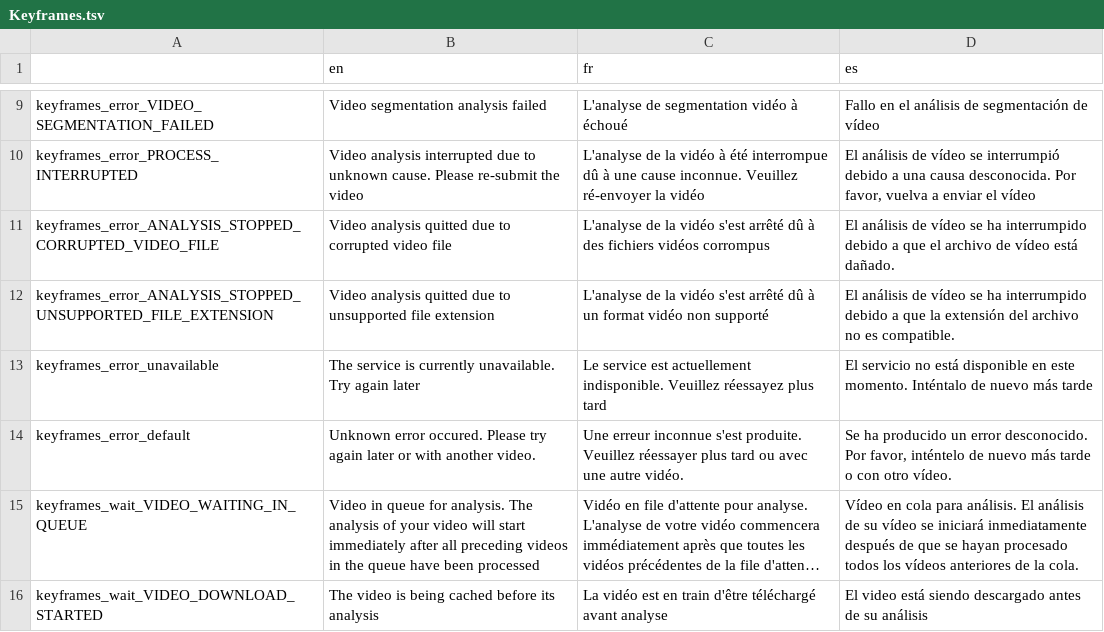
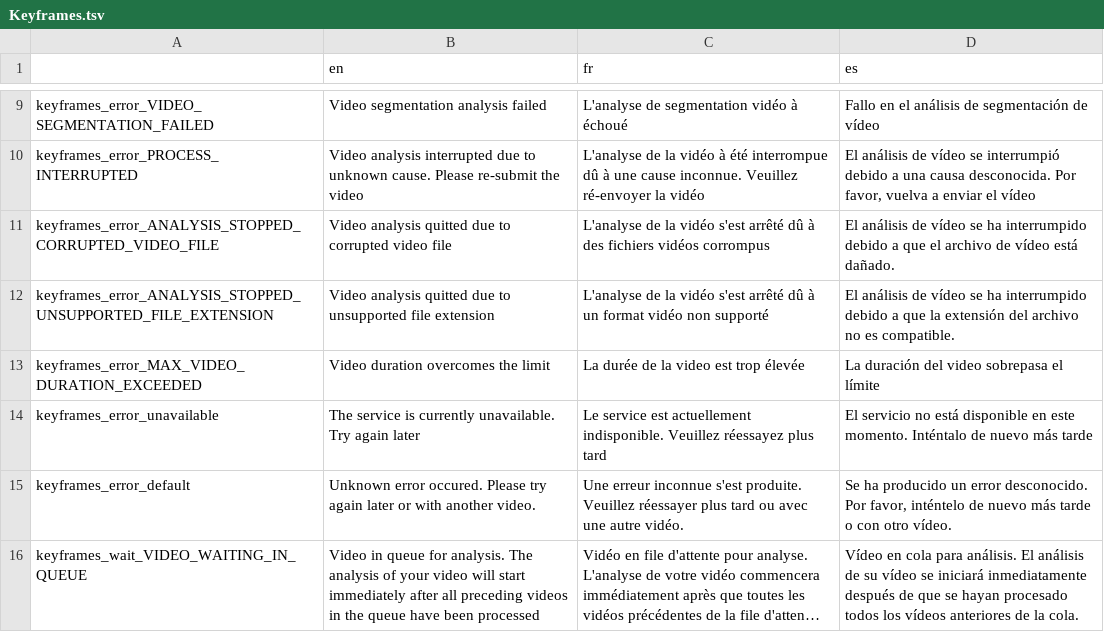
Before and after one commit to AFP-Medialab/verification-plugin, a TSV file: src/LocalDictionary/components/NavItems/tools/Keyframes.tsv, drawn as a sheet; only a part is shown, gaps mark what is left out; the shorter side is filled out with more unchanged rows; long unchanged cells end in ….

Commit message:
Add max duration limit status

```diff
--- a/src/LocalDictionary/components/NavItems/tools/Keyframes.tsv
+++ b/src/LocalDictionary/components/NavItems/tools/Keyframes.tsv
@@ -12,2 +12,3 @@ keyframes_error_ANALYSIS_STOPPED_CORRUPTED_VIDEO_FILE	Video analysis quitted due
 keyframes_error_ANALYSIS_STOPPED_UNSUPPORTED_FILE_EXTENSION	Video analysis quitted due to unsupported file extension	L'analyse de la vidéo s'est arrêté dû à un format vidéo non supporté	El análisis de vídeo se ha interrumpido debido a que la extensión del archivo no es compatible.
+keyframes_error_MAX_VIDEO_DURATION_EXCEEDED	Video duration overcomes the limit	La durée de la video est trop élevée	La duración del video sobrepasa el límite
 keyframes_error_unavailable	The service is currently unavailable. Try again later	Le service est actuellement indisponible. Veuillez réessayez plus tard	El servicio no está disponible en este momento. Inténtalo de nuevo más tarde
```
